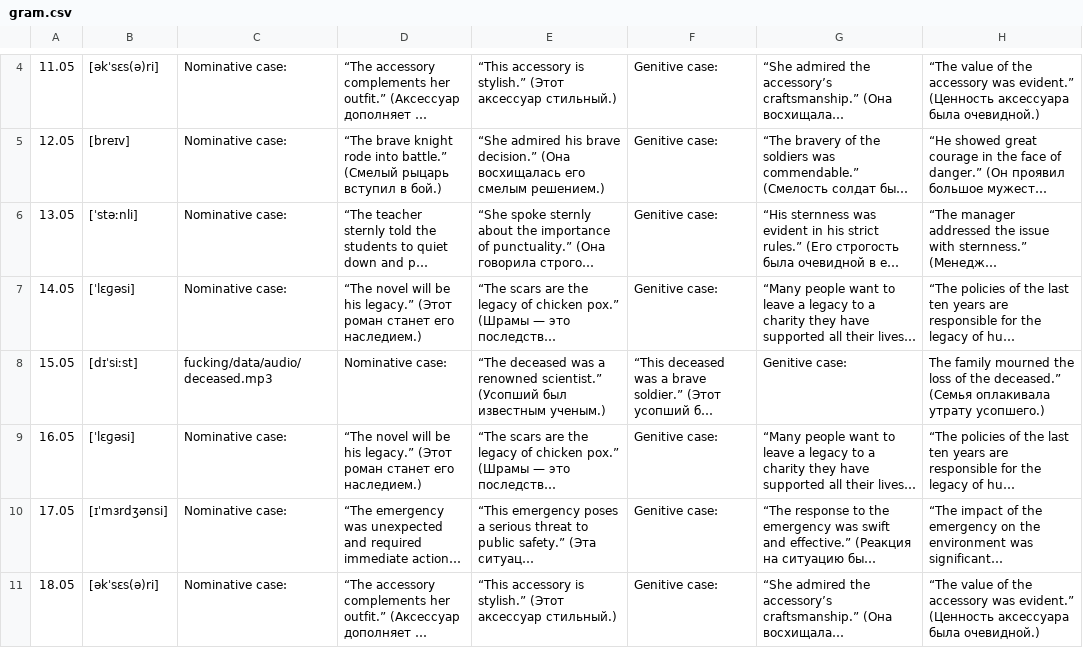
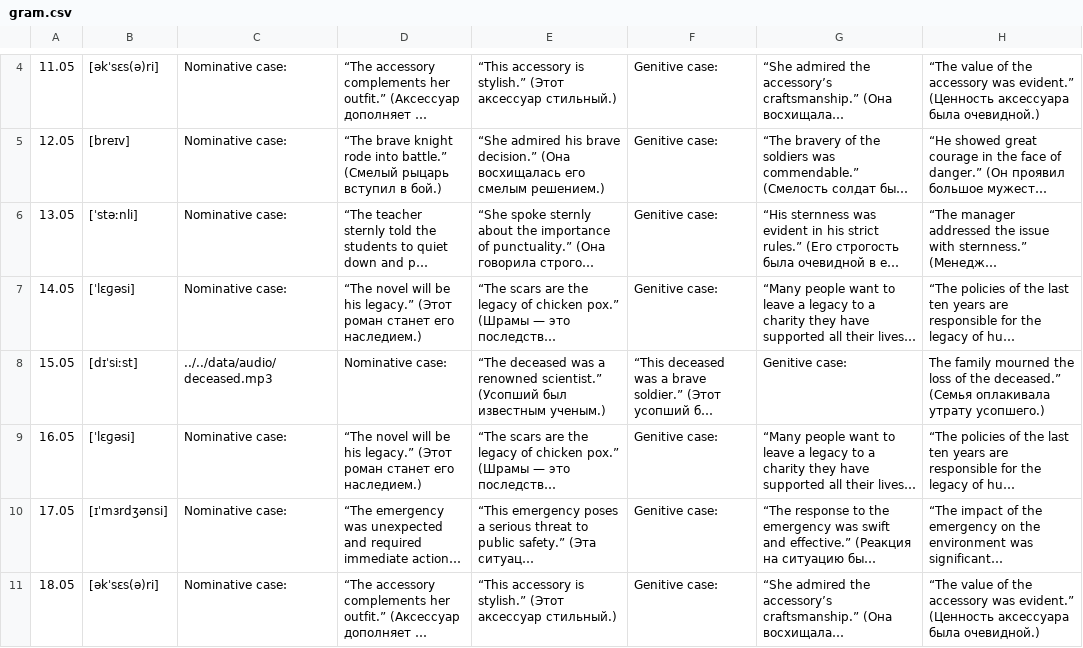
Before and after one commit to modimen/calendar, a CSV file: gram.csv, drawn as a sheet; only a part is shown, gaps mark what is left out; long unchanged cells end in …; the diff names each change by its address in the sheet, - before the commit and + after, or states it on an @@ line.

Commit message:
Update gram.csv

```diff
--- a/gram.csv
+++ b/gram.csv
-C8: fucking/data/audio/deceased.mp3
+C8: ../../data/audio/deceased.mp3
```
